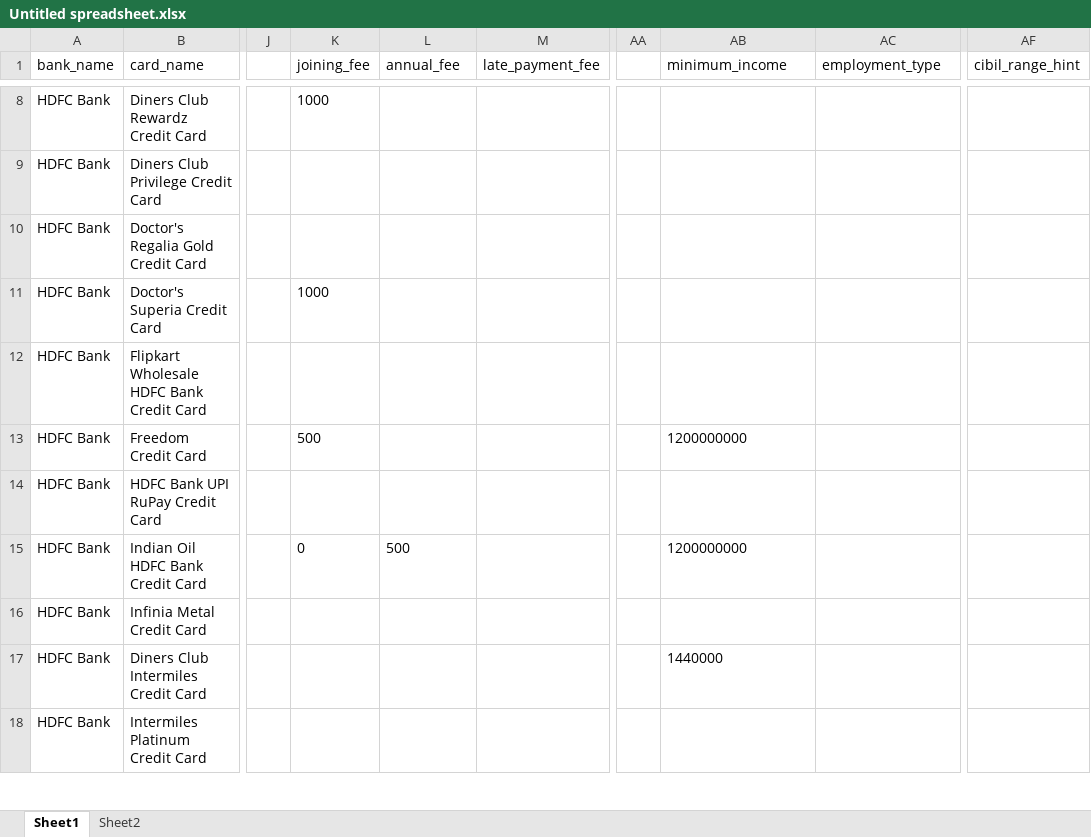
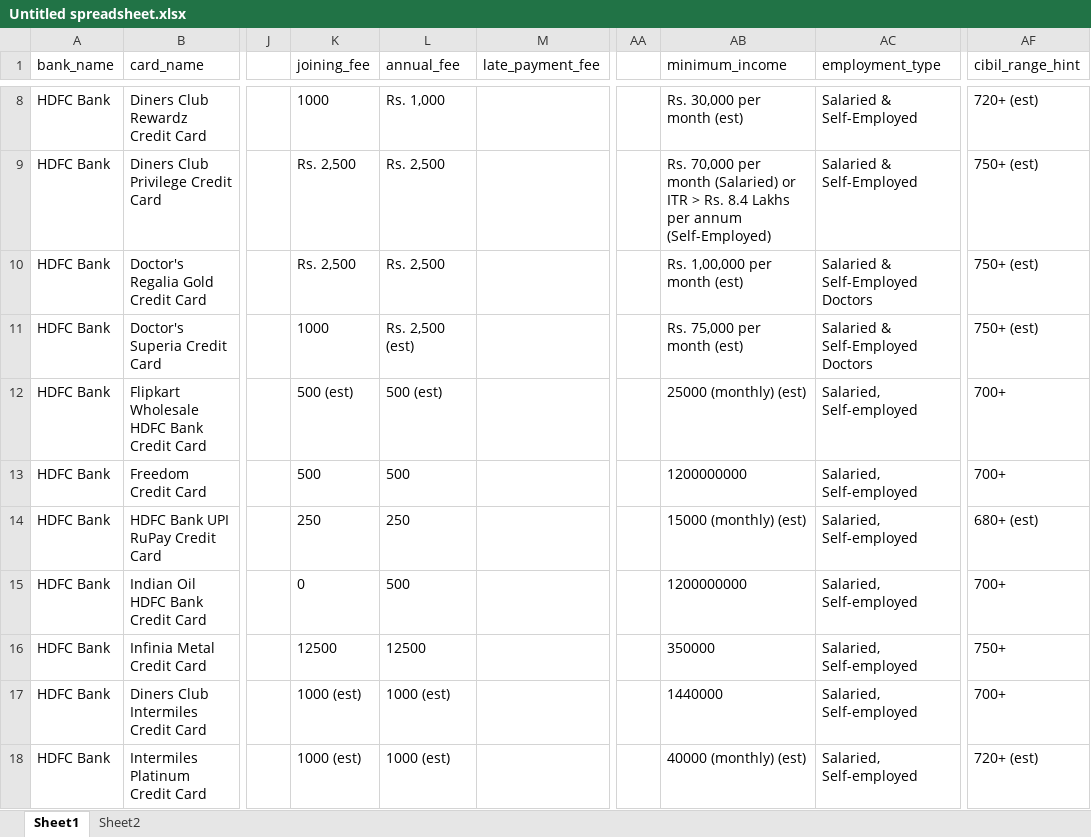
Before and after one commit to pratik0144/cc-engine, an Excel workbook: Untitled spreadsheet.xlsx, sheet Sheet1, drawn as a sheet; only a part is shown, gaps mark what is left out; values as stored, in another font and other column widths than the file's, no borders; the diff covers the shown part only; the diff names each change by its address in the sheet, - before the commit and + after, or states it on an @@ line.

```diff
--- a/Untitled spreadsheet.xlsx (sheet Sheet1)
+++ b/Untitled spreadsheet.xlsx (sheet Sheet1)
-L8 (annual_fee): (empty)
+L8 (annual_fee): Rs. 1,000
-AB8 (minimum_income): (empty)
+AB8 (minimum_income): Rs. 30,000 per month (est)
-AC8:AC9 (employment_type): (empty)
+AC8:AC9 (employment_type): Salaried & Self-Employed
-AF8 (cibil_range_hint): (empty)
+AF8 (cibil_range_hint): 720+ (est)
-K9:K10 (joining_fee): (empty)
+K9:K10 (joining_fee): Rs. 2,500
-L9:L10 (annual_fee): (empty)
+L9:L10 (annual_fee): Rs. 2,500
-AB9 (minimum_income): (empty)
+AB9 (minimum_income): Rs. 70,000 per month (Salaried) or ITR > Rs. 8.4 Lakhs per annum (Self-Employed)
-AF9:AF11 (cibil_range_hint): (empty)
+AF9:AF11 (cibil_range_hint): 750+ (est)
-AB10 (minimum_income): (empty)
+AB10 (minimum_income): Rs. 1,00,000 per month (est)
-AC10:AC11 (employment_type): (empty)
+AC10:AC11 (employment_type): Salaried & Self-Employed Doctors
-L11 (annual_fee): (empty)
+L11 (annual_fee): Rs. 2,500 (est)
-AB11 (minimum_income): (empty)
+AB11 (minimum_income): Rs. 75,000 per month (est)
-K12 (joining_fee): (empty)
+K12 (joining_fee): 500 (est)
-L12 (annual_fee): (empty)
+L12 (annual_fee): 500 (est)
-AB12 (minimum_income): (empty)
+AB12 (minimum_income): 25000 (monthly) (est)
-AC12:AC18 (employment_type): (empty)
+AC12:AC18 (employment_type): Salaried, Self-employed
-AF12:AF13 (cibil_range_hint): (empty)
+AF12:AF13 (cibil_range_hint): 700+
-L13 (annual_fee): (empty)
+L13 (annual_fee): 500
-K14 (joining_fee): (empty)
+K14 (joining_fee): 250
-L14 (annual_fee): (empty)
+L14 (annual_fee): 250
-AB14 (minimum_income): (empty)
+AB14 (minimum_income): 15000 (monthly) (est)
-AF14 (cibil_range_hint): (empty)
+AF14 (cibil_range_hint): 680+ (est)
-AF15 (cibil_range_hint): (empty)
+AF15 (cibil_range_hint): 700+
-K16 (joining_fee): (empty)
+K16 (joining_fee): 12500
-L16 (annual_fee): (empty)
+L16 (annual_fee): 12500
-AB16 (minimum_income): (empty)
+AB16 (minimum_income): 350000
-AF16 (cibil_range_hint): (empty)
+AF16 (cibil_range_hint): 750+
-K17:K18 (joining_fee): (empty)
+K17:K18 (joining_fee): 1000 (est)
-L17:L18 (annual_fee): (empty)
+L17:L18 (annual_fee): 1000 (est)
-AF17 (cibil_range_hint): (empty)
+AF17 (cibil_range_hint): 700+
-AB18 (minimum_income): (empty)
+AB18 (minimum_income): 40000 (monthly) (est)
-AF18 (cibil_range_hint): (empty)
+AF18 (cibil_range_hint): 720+ (est)
```
Also changed, not shown: 183 edited cells elsewhere in this sheet, 3 other files.
